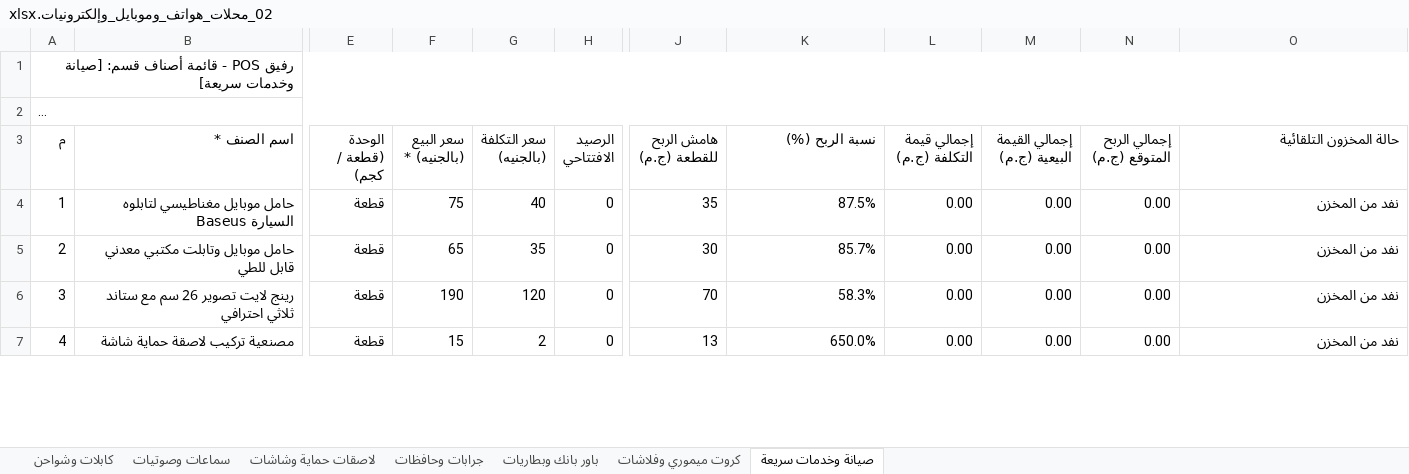
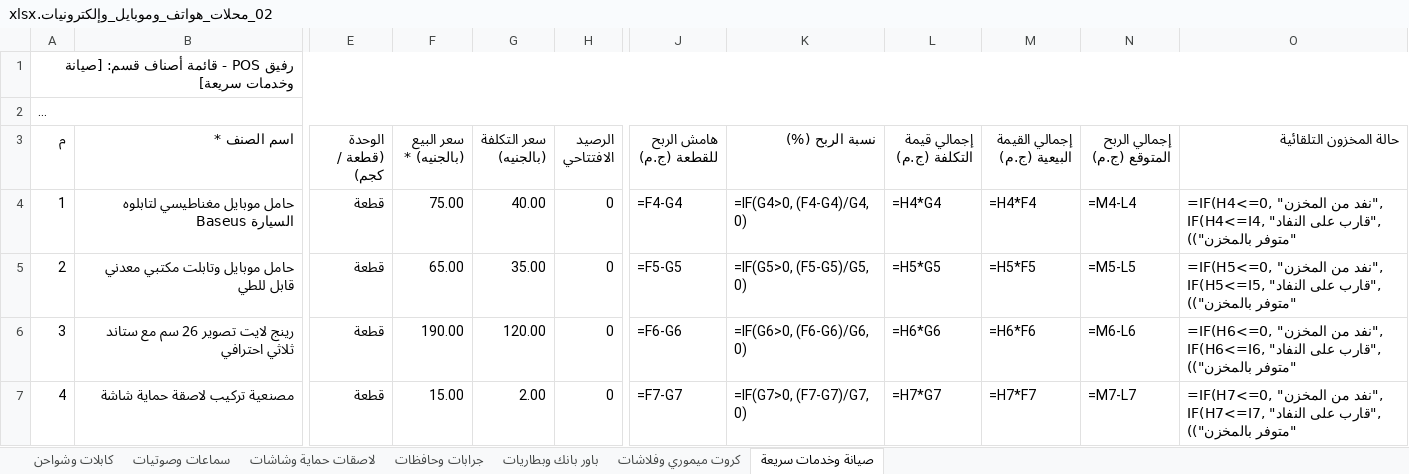
Before and after one commit to ISlamKhaledAli/RAFIQ, an Excel workbook: قوالب_أصناف_المحلات_Excel/02_محلات_هواتف_وموبايل_وإلكترونيات.xlsx, sheet صيانة وخدمات سريعة, drawn as a sheet; only a part is shown, gaps mark what is left out; long unchanged cells end in …; values as stored, in another font and other column widths than the file's, no cell formats; formulas without a stored value are shown as written; the diff covers the shown part only; the diff names each change by its address in the sheet, - before the commit and + after, or states it on an @@ line.

```diff
--- a/قوالب_أصناف_المحلات_Excel/02_محلات_هواتف_وموبايل_وإلكترونيات.xlsx (sheet صيانة وخدمات سريعة)
+++ b/قوالب_أصناف_المحلات_Excel/02_محلات_هواتف_وموبايل_وإلكترونيات.xlsx (sheet صيانة وخدمات سريعة)
-F4 (سعر البيع (بالجنيه) *): 75
+F4 (سعر البيع (بالجنيه) *): 75.00
-G4 (سعر التكلفة (بالجنيه)): 40
+G4 (سعر التكلفة (بالجنيه)): 40.00
-J4 (هامش الربح للقطعة (ج.م)): 35
+J4 (هامش الربح للقطعة (ج.م)): =F4-G4
-K4 (نسبة الربح (%)): 87.5%
+K4 (نسبة الربح (%)): =IF(G4>0, (F4-G4)/G4, 0)
-L4 (إجمالي قيمة التكلفة (ج.م)): 0.00
+L4 (إجمالي قيمة التكلفة (ج.م)): =H4*G4
-M4 (إجمالي القيمة البيعية (ج.م)): 0.00
+M4 (إجمالي القيمة البيعية (ج.م)): =H4*F4
-N4 (إجمالي الربح المتوقع (ج.م)): 0.00
+N4 (إجمالي الربح المتوقع (ج.م)): =M4-L4
-O4 (حالة المخزون التلقائية): نفد من المخزن
+O4 (حالة المخزون التلقائية): =IF(H4<=0, "نفد من المخزن", IF(H4<=I4, "قارب على النفاد", "متوفر بالمخزن"))
-F5 (سعر البيع (بالجنيه) *): 65
+F5 (سعر البيع (بالجنيه) *): 65.00
-G5 (سعر التكلفة (بالجنيه)): 35
+G5 (سعر التكلفة (بالجنيه)): 35.00
-J5 (هامش الربح للقطعة (ج.م)): 30
+J5 (هامش الربح للقطعة (ج.م)): =F5-G5
-K5 (نسبة الربح (%)): 85.7%
+K5 (نسبة الربح (%)): =IF(G5>0, (F5-G5)/G5, 0)
-L5 (إجمالي قيمة التكلفة (ج.م)): 0.00
+L5 (إجمالي قيمة التكلفة (ج.م)): =H5*G5
-M5 (إجمالي القيمة البيعية (ج.م)): 0.00
+M5 (إجمالي القيمة البيعية (ج.م)): =H5*F5
-N5 (إجمالي الربح المتوقع (ج.م)): 0.00
+N5 (إجمالي الربح المتوقع (ج.م)): =M5-L5
-O5 (حالة المخزون التلقائية): نفد من المخزن
+O5 (حالة المخزون التلقائية): =IF(H5<=0, "نفد من المخزن", IF(H5<=I5, "قارب على النفاد", "متوفر بالمخزن"))
-F6 (سعر البيع (بالجنيه) *): 190
+F6 (سعر البيع (بالجنيه) *): 190.00
-G6 (سعر التكلفة (بالجنيه)): 120
+G6 (سعر التكلفة (بالجنيه)): 120.00
-J6 (هامش الربح للقطعة (ج.م)): 70
+J6 (هامش الربح للقطعة (ج.م)): =F6-G6
-K6 (نسبة الربح (%)): 58.3%
+K6 (نسبة الربح (%)): =IF(G6>0, (F6-G6)/G6, 0)
-L6 (إجمالي قيمة التكلفة (ج.م)): 0.00
+L6 (إجمالي قيمة التكلفة (ج.م)): =H6*G6
-M6 (إجمالي القيمة البيعية (ج.م)): 0.00
+M6 (إجمالي القيمة البيعية (ج.م)): =H6*F6
-N6 (إجمالي الربح المتوقع (ج.م)): 0.00
+N6 (إجمالي الربح المتوقع (ج.م)): =M6-L6
-O6 (حالة المخزون التلقائية): نفد من المخزن
+O6 (حالة المخزون التلقائية): =IF(H6<=0, "نفد من المخزن", IF(H6<=I6, "قارب على النفاد", "متوفر بالمخزن"))
-F7 (سعر البيع (بالجنيه) *): 15
+F7 (سعر البيع (بالجنيه) *): 15.00
-G7 (سعر التكلفة (بالجنيه)): 2
+G7 (سعر التكلفة (بالجنيه)): 2.00
-J7 (هامش الربح للقطعة (ج.م)): 13
+J7 (هامش الربح للقطعة (ج.م)): =F7-G7
-K7 (نسبة الربح (%)): 650.0%
+K7 (نسبة الربح (%)): =IF(G7>0, (F7-G7)/G7, 0)
-L7 (إجمالي قيمة التكلفة (ج.م)): 0.00
+L7 (إجمالي قيمة التكلفة (ج.م)): =H7*G7
-M7 (إجمالي القيمة البيعية (ج.م)): 0.00
+M7 (إجمالي القيمة البيعية (ج.م)): =H7*F7
-N7 (إجمالي الربح المتوقع (ج.م)): 0.00
+N7 (إجمالي الربح المتوقع (ج.م)): =M7-L7
-O7 (حالة المخزون التلقائية): نفد من المخزن
+O7 (حالة المخزون التلقائية): =IF(H7<=0, "نفد من المخزن", IF(H7<=I7, "قارب على النفاد", "متوفر بالمخزن"))
```
Also changed, not shown: 16 edited cells elsewhere in this sheet, sheet كابلات وشواحن, sheet سماعات وصوتيات, sheet كروت ميموري وفلاشات, sheet جرابات وحافظات, sheet لاصقات حماية وشاشات, sheet باور بانك وبطاريات, cell formats, قوالب_أصناف_المحلات_Excel/03_خضار_وفاكهة_ولحوم_وجزارة.xlsx, قوالب_أصناف_المحلات_Excel/06_ألعاب_أطفال_وهدايا.xlsx, 21 other files.
